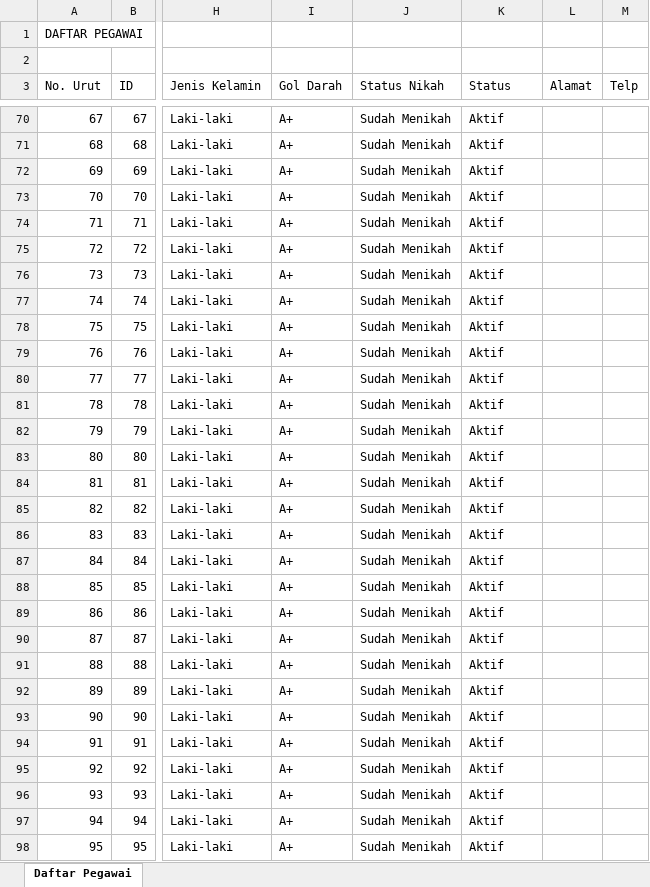
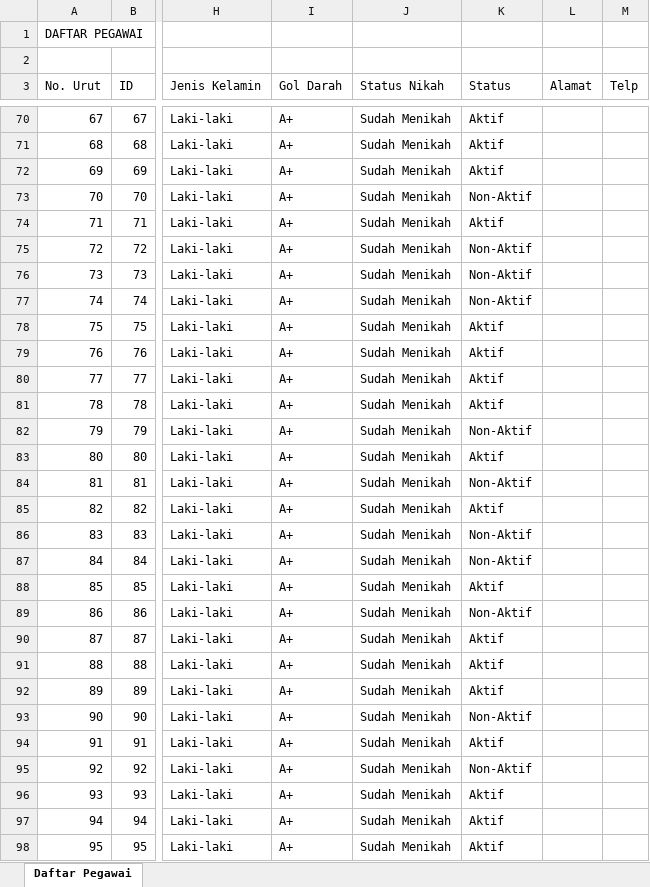
Before and after one commit to FadelNurAkhmad/Simpeg_PT_Gramasurya, an Excel workbook: assets/excel/Daftar Pegawai.xlsx, sheet Daftar Pegawai, drawn as a sheet; only a part is shown, gaps mark what is left out; values as stored, in another font and other column widths than the file's, no borders; the diff covers the shown part only; the diff names each change by its address in the sheet, - before the commit and + after, or states it on an @@ line.

```diff
--- a/assets/excel/Daftar Pegawai.xlsx (sheet Daftar Pegawai)
+++ b/assets/excel/Daftar Pegawai.xlsx (sheet Daftar Pegawai)
-K73 (Status): Aktif
+K73 (Status): Non-Aktif
-K75:K77 (Status): Aktif
+K75:K77 (Status): Non-Aktif
-K82 (Status): Aktif
+K82 (Status): Non-Aktif
-K84 (Status): Aktif
+K84 (Status): Non-Aktif
-K86:K87 (Status): Aktif
+K86:K87 (Status): Non-Aktif
-K89 (Status): Aktif
+K89 (Status): Non-Aktif
-K93 (Status): Aktif
+K93 (Status): Non-Aktif
-K95 (Status): Aktif
+K95 (Status): Non-Aktif
```
Also changed, not shown: 20 edited cells elsewhere in this sheet, assets/excel/Rekap Presensi harian.xlsx, 10 other files.
